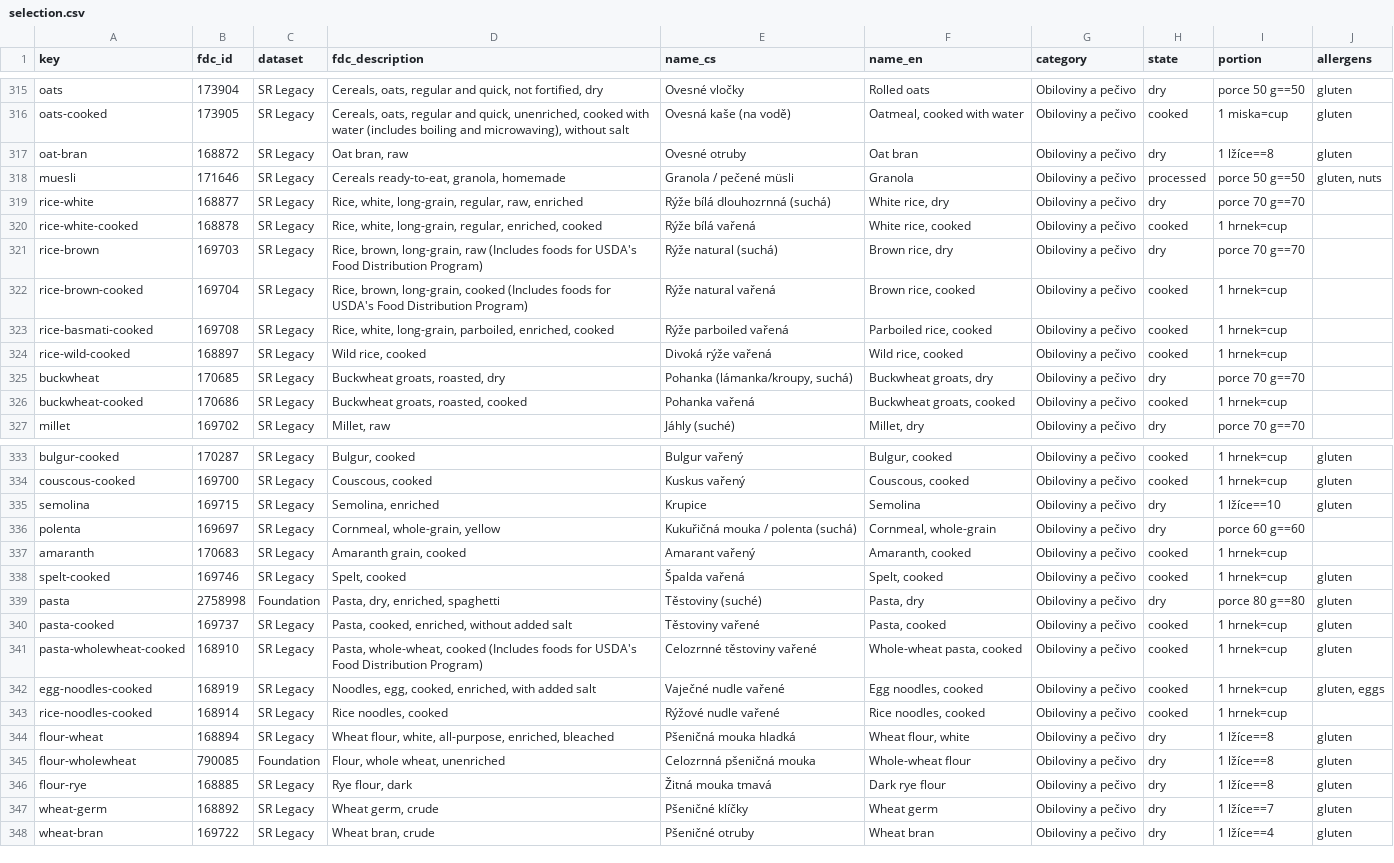
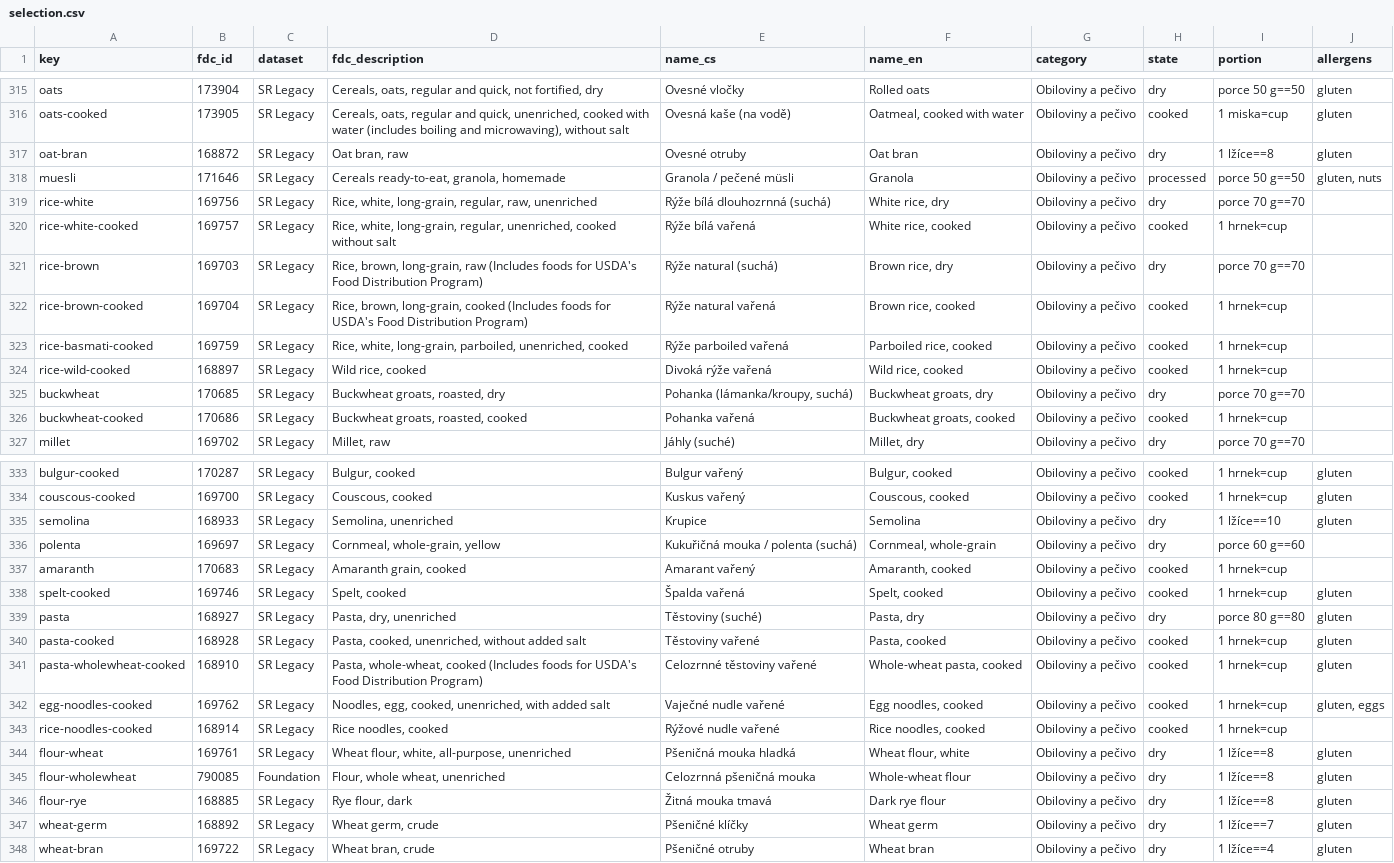
Before and after one commit to Miskus111/BETTER-LIVE-WEB-, a CSV file: scripts/foods/selection.csv, drawn as a sheet; only a part is shown, gaps mark what is left out.

```diff
--- a/scripts/foods/selection.csv
+++ b/scripts/foods/selection.csv
@@ -318,7 +318,7 @@ oat-bran,168872,SR Legacy,"Oat bran, raw",Ovesné otruby,Oat bran,Obiloviny a pe
 muesli,171646,SR Legacy,"Cereals ready-to-eat, granola, homemade",Granola / pečené müsli,Granola,Obiloviny a pečivo,processed,porce 50 g==50,"gluten, nuts"
-rice-white,168877,SR Legacy,"Rice, white, long-grain, regular, raw, enriched",Rýže bílá dlouhozrnná (suchá),"White rice, dry",Obiloviny a pečivo,dry,porce 70 g==70,
-rice-white-cooked,168878,SR Legacy,"Rice, white, long-grain, regular, enriched, cooked",Rýže bílá vařená,"White rice, cooked",Obiloviny a pečivo,cooked,1 hrnek=cup,
+rice-white,169756,SR Legacy,"Rice, white, long-grain, regular, raw, unenriched",Rýže bílá dlouhozrnná (suchá),"White rice, dry",Obiloviny a pečivo,dry,porce 70 g==70,
+rice-white-cooked,169757,SR Legacy,"Rice, white, long-grain, regular, unenriched, cooked without salt",Rýže bílá vařená,"White rice, cooked",Obiloviny a pečivo,cooked,1 hrnek=cup,
 rice-brown,169703,SR Legacy,"Rice, brown, long-grain, raw (Includes foods for USDA's Food Distribution Program)",Rýže natural (suchá),"Brown rice, dry",Obiloviny a pečivo,dry,porce 70 g==70,
 rice-brown-cooked,169704,SR Legacy,"Rice, brown, long-grain, cooked (Includes foods for USDA's Food Distribution Program)",Rýže natural vařená,"Brown rice, cooked",Obiloviny a pečivo,cooked,1 hrnek=cup,
-rice-basmati-cooked,169708,SR Legacy,"Rice, white, long-grain, parboiled, enriched, cooked",Rýže parboiled vařená,"Parboiled rice, cooked",Obiloviny a pečivo,cooked,1 hrnek=cup,
+rice-basmati-cooked,169759,SR Legacy,"Rice, white, long-grain, parboiled, unenriched, cooked",Rýže parboiled vařená,"Parboiled rice, cooked",Obiloviny a pečivo,cooked,1 hrnek=cup,
 rice-wild-cooked,168897,SR Legacy,"Wild rice, cooked",Divoká rýže vařená,"Wild rice, cooked",Obiloviny a pečivo,cooked,1 hrnek=cup,
@@ -334,3 +334,3 @@ bulgur-cooked,170287,SR Legacy,"Bulgur, cooked",Bulgur vařený,"Bulgur, cooked"
 couscous-cooked,169700,SR Legacy,"Couscous, cooked",Kuskus vařený,"Couscous, cooked",Obiloviny a pečivo,cooked,1 hrnek=cup,gluten
-semolina,169715,SR Legacy,"Semolina, enriched",Krupice,Semolina,Obiloviny a pečivo,dry,1 lžíce==10,gluten
+semolina,168933,SR Legacy,"Semolina, unenriched",Krupice,Semolina,Obiloviny a pečivo,dry,1 lžíce==10,gluten
 polenta,169697,SR Legacy,"Cornmeal, whole-grain, yellow",Kukuřičná mouka / polenta (suchá),"Cornmeal, whole-grain",Obiloviny a pečivo,dry,porce 60 g==60,
@@ -338,8 +338,8 @@ amaranth,170683,SR Legacy,"Amaranth grain, cooked",Amarant vařený,"Amaranth, c
 spelt-cooked,169746,SR Legacy,"Spelt, cooked",Špalda vařená,"Spelt, cooked",Obiloviny a pečivo,cooked,1 hrnek=cup,gluten
-pasta,2758998,Foundation,"Pasta, dry, enriched, spaghetti",Těstoviny (suché),"Pasta, dry",Obiloviny a pečivo,dry,porce 80 g==80,gluten
-pasta-cooked,169737,SR Legacy,"Pasta, cooked, enriched, without added salt",Těstoviny vařené,"Pasta, cooked",Obiloviny a pečivo,cooked,1 hrnek=cup,gluten
+pasta,168927,SR Legacy,"Pasta, dry, unenriched",Těstoviny (suché),"Pasta, dry",Obiloviny a pečivo,dry,porce 80 g==80,gluten
+pasta-cooked,168928,SR Legacy,"Pasta, cooked, unenriched, without added salt",Těstoviny vařené,"Pasta, cooked",Obiloviny a pečivo,cooked,1 hrnek=cup,gluten
 pasta-wholewheat-cooked,168910,SR Legacy,"Pasta, whole-wheat, cooked (Includes foods for USDA's Food Distribution Program)",Celozrnné těstoviny vařené,"Whole-wheat pasta, cooked",Obiloviny a pečivo,cooked,1 hrnek=cup,gluten
-egg-noodles-cooked,168919,SR Legacy,"Noodles, egg, cooked, enriched, with added salt",Vaječné nudle vařené,"Egg noodles, cooked",Obiloviny a pečivo,cooked,1 hrnek=cup,"gluten, eggs"
+egg-noodles-cooked,169762,SR Legacy,"Noodles, egg, cooked, unenriched, with added salt",Vaječné nudle vařené,"Egg noodles, cooked",Obiloviny a pečivo,cooked,1 hrnek=cup,"gluten, eggs"
 rice-noodles-cooked,168914,SR Legacy,"Rice noodles, cooked",Rýžové nudle vařené,"Rice noodles, cooked",Obiloviny a pečivo,cooked,1 hrnek=cup,
-flour-wheat,168894,SR Legacy,"Wheat flour, white, all-purpose, enriched, bleached",Pšeničná mouka hladká,"Wheat flour, white",Obiloviny a pečivo,dry,1 lžíce==8,gluten
+flour-wheat,169761,SR Legacy,"Wheat flour, white, all-purpose, unenriched",Pšeničná mouka hladká,"Wheat flour, white",Obiloviny a pečivo,dry,1 lžíce==8,gluten
 flour-wholewheat,790085,Foundation,"Flour, whole wheat, unenriched",Celozrnná pšeničná mouka,Whole-wheat flour,Obiloviny a pečivo,dry,1 lžíce==8,gluten
```
Also changed, not shown: 6 other files.
